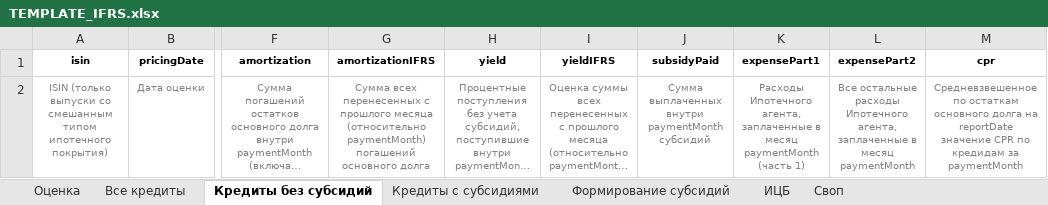
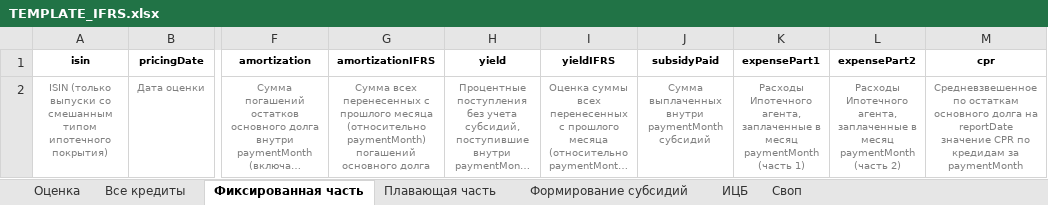
Before and after one commit to pdovbnya/convention, an Excel workbook: TEMPLATE_IFRS.xlsx, sheet Фиксированная часть, drawn as a sheet; only a part is shown, gaps mark what is left out; long unchanged cells end in …; values as stored, in another font and other column widths than the file's, no borders; the diff names each change by its address in the sheet, - before the commit and + after, or states it on an @@ line.

```diff
--- a/TEMPLATE_IFRS.xlsx (sheet Фиксированная часть)
+++ b/TEMPLATE_IFRS.xlsx (sheet Фиксированная часть)
-sheet tab: Кредиты без субсидий
+sheet tab: Фиксированная часть
-sheet tab: Кредиты с субсидиями
+sheet tab: Плавающая часть
-L2 (expensePart2): Все остальные расходы Ипотечного агента, заплаченные в месяц paymentMonth
+L2 (expensePart2): Расходы Ипотечного агента, заплаченные в месяц paymentMonth (часть 2)
```
Also changed, not shown: sheet Оценка, sheet Формирование субсидий, sheet Плавающая часть, sheet Все кредиты, TEMPLATE.xlsx, 4 other files.
